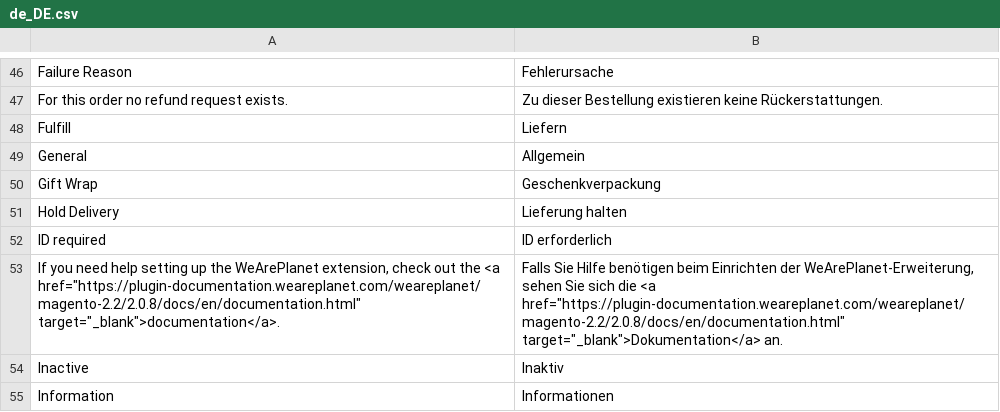
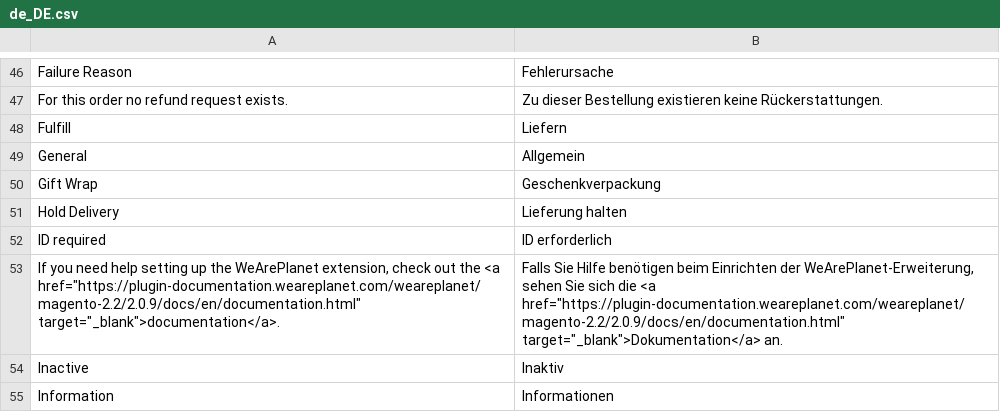
Before and after one commit to romanseeli/magento-2.2, a CSV file: i18n/de_DE.csv, drawn as a sheet; only a part is shown, gaps mark what is left out.

```diff
--- a/i18n/de_DE.csv
+++ b/i18n/de_DE.csv
@@ -52,3 +52,3 @@
 "ID required","ID erforderlich"
-"If you need help setting up the WeArePlanet extension, check out the <a href=""https://plugin-documentation.weareplanet.com/weareplanet/magento-2.2/2.0.8/docs/en/documentation.html"" target=""_blank"">documentation</a>.","Falls Sie Hilfe benötigen beim Einrichten der WeArePlanet-Erweiterung, sehen Sie sich die <a href=""https://plugin-documentation.weareplanet.com/weareplanet/magento-2.2/2.0.8/docs/en/documentation.html"" target=""_blank"">Dokumentation</a> an."
+"If you need help setting up the WeArePlanet extension, check out the <a href=""https://plugin-documentation.weareplanet.com/weareplanet/magento-2.2/2.0.9/docs/en/documentation.html"" target=""_blank"">documentation</a>.","Falls Sie Hilfe benötigen beim Einrichten der WeArePlanet-Erweiterung, sehen Sie sich die <a href=""https://plugin-documentation.weareplanet.com/weareplanet/magento-2.2/2.0.9/docs/en/documentation.html"" target=""_blank"">Dokumentation</a> an."
 "Inactive","Inaktiv"
```
Also changed, not shown: i18n/en_US.csv, i18n/fr_CH.csv, 12 other files.
